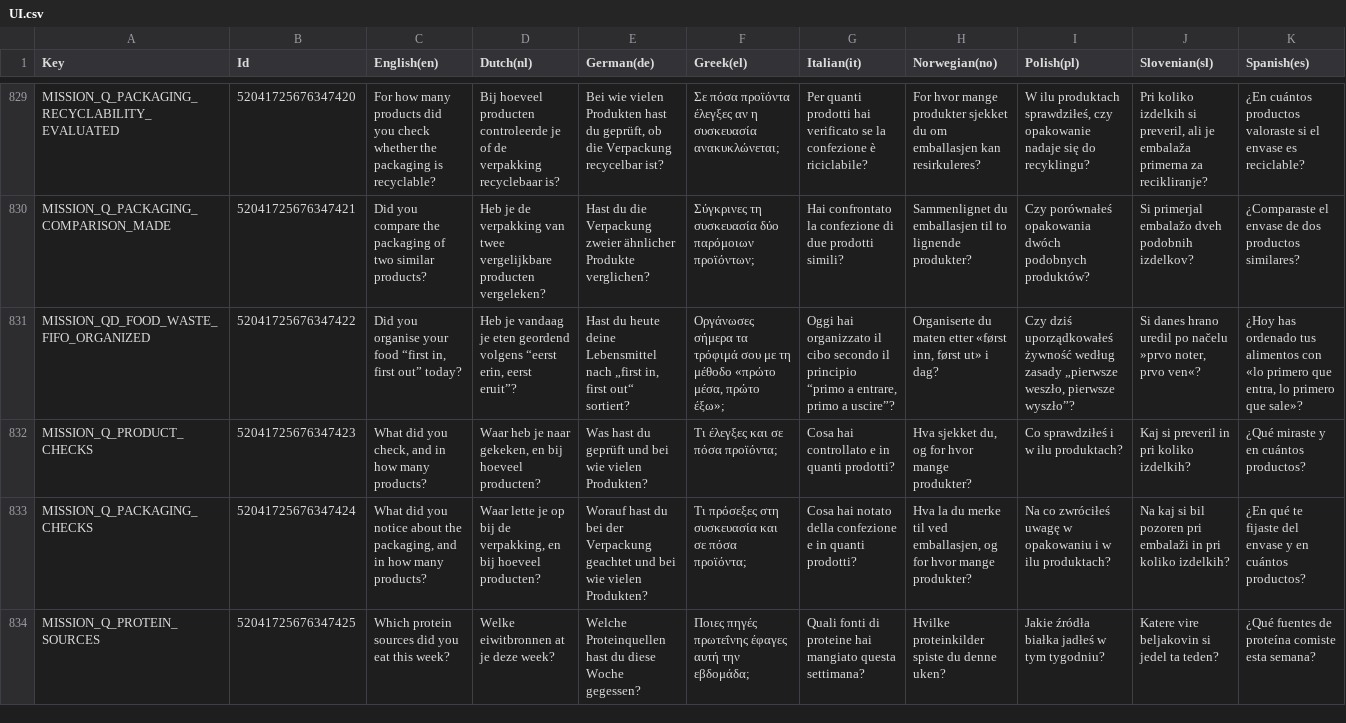
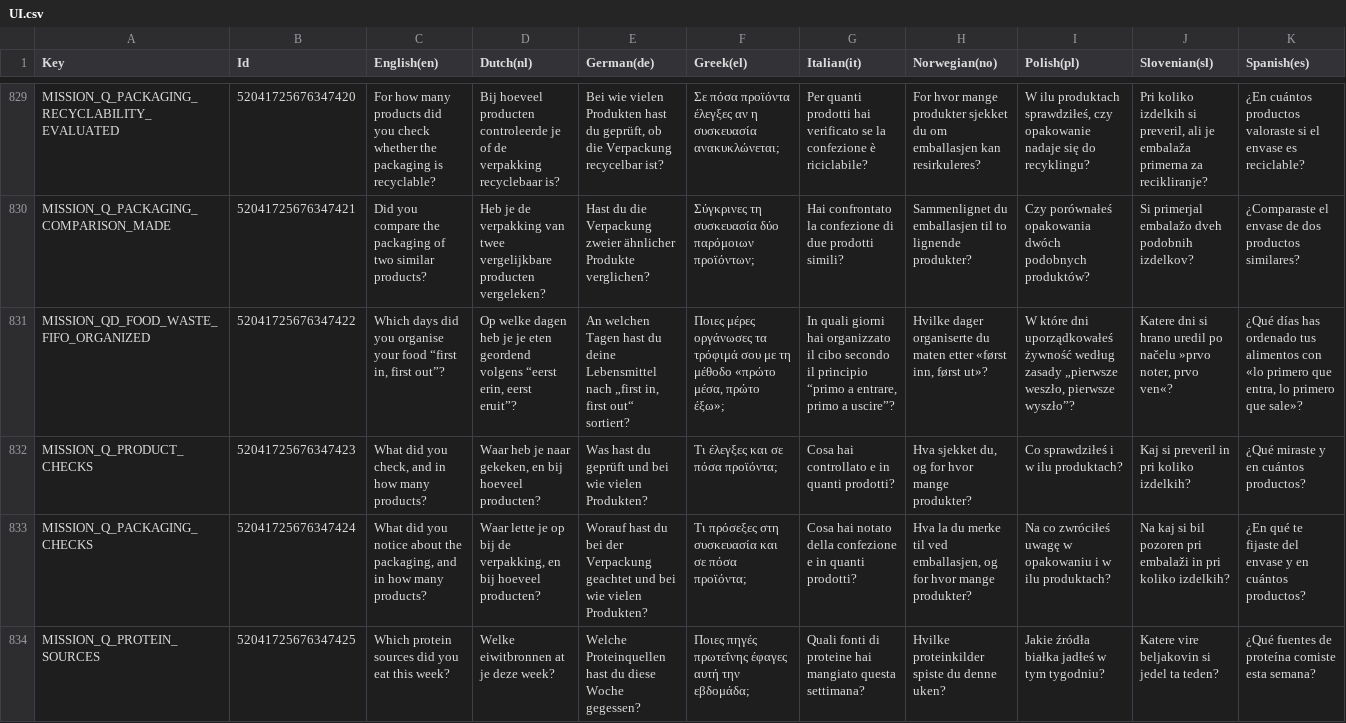
Before and after one commit to spherical-pixel/foodmission-app, a CSV file: Assets/Foodmission/localization/CSV/UI.csv, drawn as a sheet; only a part is shown, gaps mark what is left out; the diff names each change by its address in the sheet, - before the commit and + after, or states it on an @@ line.

Commit message:
fix(checkin): ask which days for FIFO and keep the "already logged" hint for meals
The FIFO step now offers past days, so its question no longer says "today".
The "already logged it in the app" hint only shows when the check-in starts
with meals, the only answers that can also be logged elsewhere.

```diff
--- a/Assets/Foodmission/localization/CSV/UI.csv
+++ b/Assets/Foodmission/localization/CSV/UI.csv
-C831 (English(en)): Did you organise your food “first in, first out” today?
+C831 (English(en)): Which days did you organise your food “first in, first out”?
-D831 (Dutch(nl)): Heb je vandaag je eten…
+D831 (Dutch(nl)): Op welke dagen heb je je eten…
-E831 (German(de)): Hast du heute deine Lebensmittel…
+E831 (German(de)): An welchen Tagen hast du deine Lebensmittel…
-F831 (Greek(el)): Οργάνωσες σήμερα τα τρόφιμά…
+F831 (Greek(el)): Ποιες μέρες οργάνωσες τα τρόφιμά…
-G831 (Italian(it)): Oggi hai organizzato…
+G831 (Italian(it)): In quali giorni hai organizzato…
-H831 (Norwegian(no)): Organiserte du maten etter «først inn, først ut» i dag?
+H831 (Norwegian(no)): Hvilke dager organiserte du maten etter «først inn, først ut»?
-I831 (Polish(pl)): Czy dziś uporządkowałeś żywność…
+I831 (Polish(pl)): W które dni uporządkowałeś żywność…
-J831 (Slovenian(sl)): Si danes hrano uredil…
+J831 (Slovenian(sl)): Katere dni si hrano uredil…
-K831 (Spanish(es)): ¿Hoy has ordenado…
+K831 (Spanish(es)): ¿Qué días has ordenado…
```
Also changed, not shown: 10 other files.
